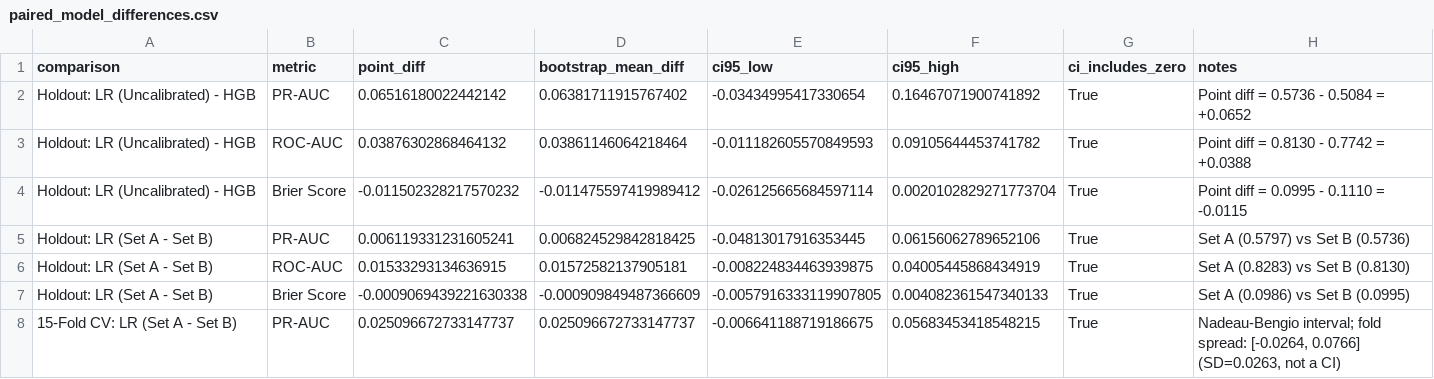
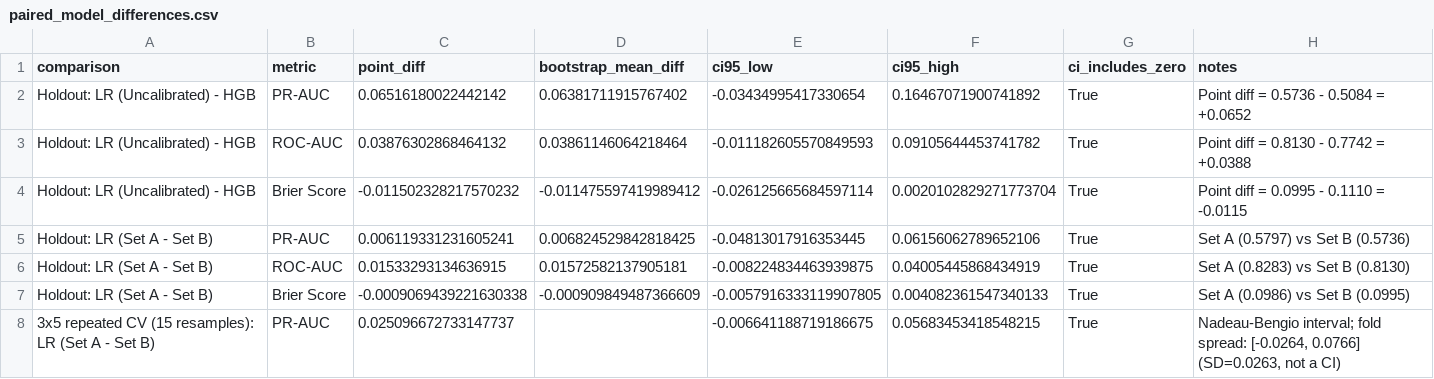
Before and after one commit to phobiccvaishu/Workforce-Intelligence-Attrition-Analytics-Risk-Hotspots, a CSV file: reports/phase4/tables/paired_model_differences.csv, drawn as a sheet.

Commit message:
Phase 4 closeout 3: update CV comparison label, empty CV bootstrap diff, demographic income composition nuance

```diff
--- a/reports/phase4/tables/paired_model_differences.csv
+++ b/reports/phase4/tables/paired_model_differences.csv
@@ -7,2 +7,2 @@ Holdout: LR (Set A - Set B),ROC-AUC,0.01533293134636915,0.01572582137905181,-0.0
 Holdout: LR (Set A - Set B),Brier Score,-0.0009069439221630338,-0.000909849487366609,-0.0057916333119907805,0.004082361547340133,True,Set A (0.0986) vs Set B (0.0995)
-15-Fold CV: LR (Set A - Set B),PR-AUC,0.025096672733147737,0.025096672733147737,-0.006641188719186675,0.05683453418548215,True,"Nadeau-Bengio interval; fold spread: [-0.0264, 0.0766] (SD=0.0263, not a CI)"
+3x5 repeated CV (15 resamples): LR (Set A - Set B),PR-AUC,0.025096672733147737,,-0.006641188719186675,0.05683453418548215,True,"Nadeau-Bengio interval; fold spread: [-0.0264, 0.0766] (SD=0.0263, not a CI)"
```
Also changed, not shown: 2 other files.
